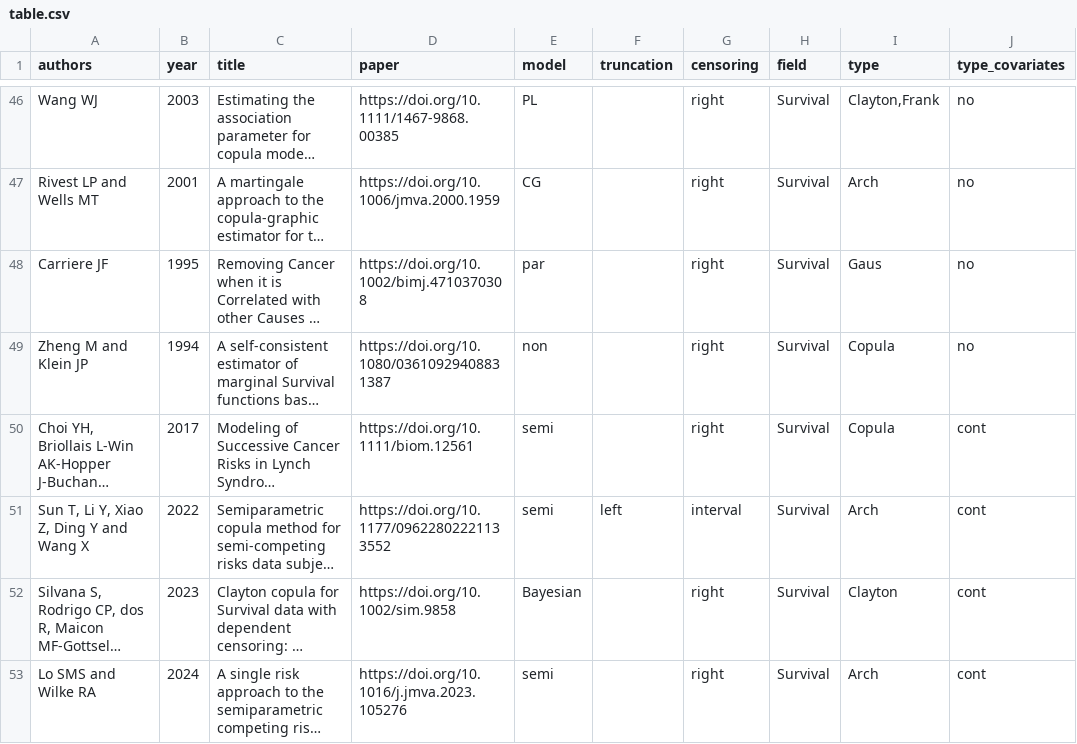
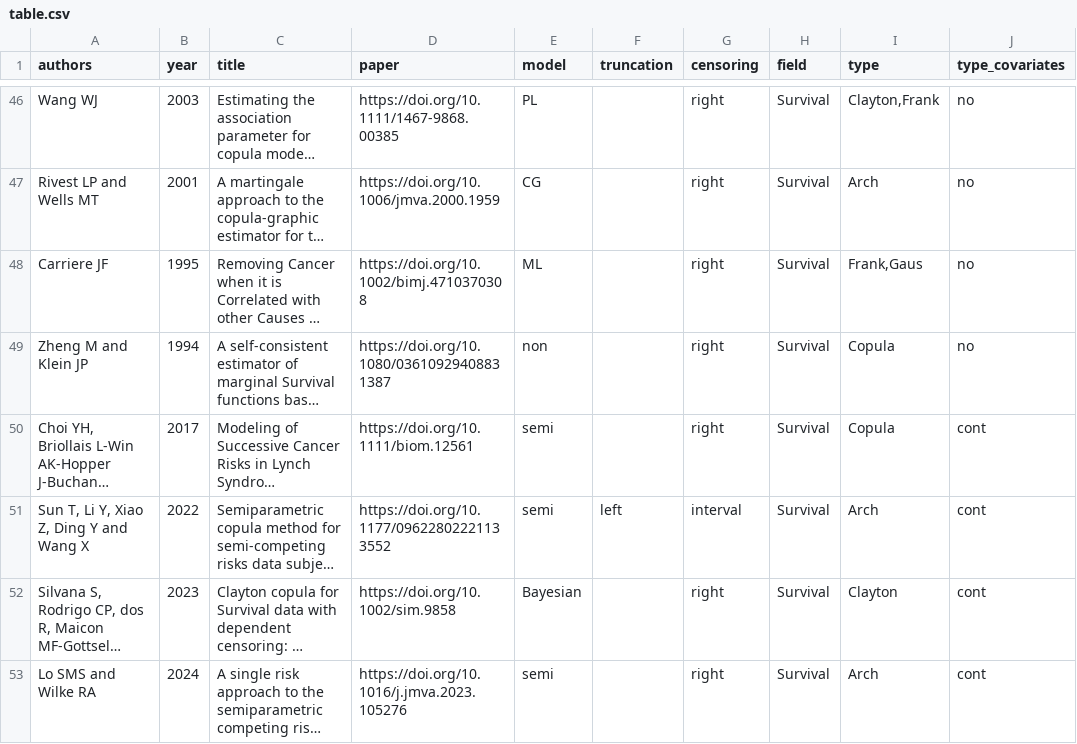
Before and after one commit to jmajakwara/Copula-CR, a CSV file: table.csv, drawn as a sheet; only a part is shown, gaps mark what is left out; long unchanged cells end in …; the diff names each change by its address in the sheet, - before the commit and + after, or states it on an @@ line.

Commit message:
Update table_L48.csv

```diff
--- a/table.csv
+++ b/table.csv
-E48 (model): par
+E48 (model): ML
-I48 (type): Gaus
+I48 (type): Frank,Gaus
```
